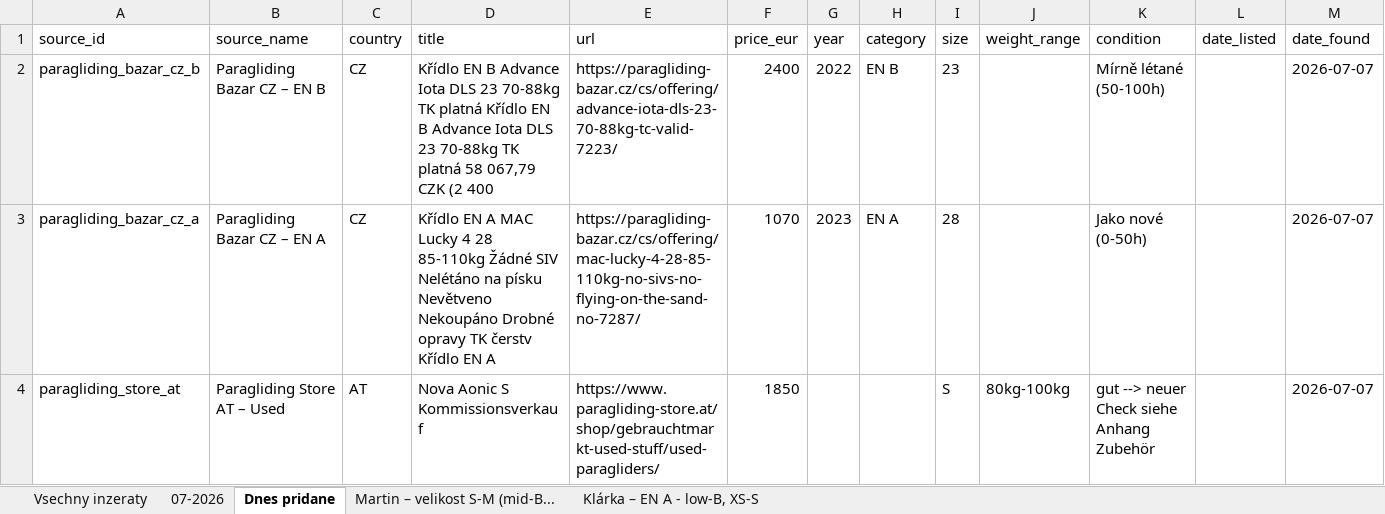
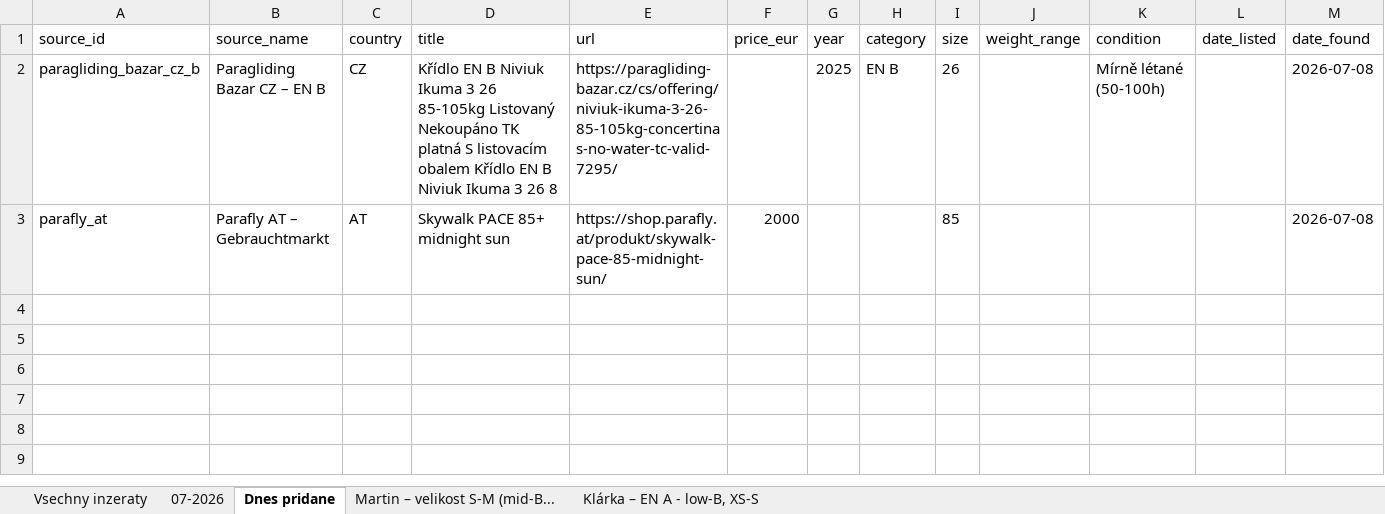
Before and after one commit to zimmema3/paragliding, an Excel workbook: data/bazar_watcher/listings.xlsx, sheet Dnes pridane, drawn as a sheet; values as stored, in another font and other column widths than the file's, no borders; removed rows and columns are numbered as before the commit, all else as after; the diff names each change by its address in the sheet, - before the commit and + after, or states it on an @@ line.

```diff
--- a/data/bazar_watcher/listings.xlsx (sheet Dnes pridane)
+++ b/data/bazar_watcher/listings.xlsx (sheet Dnes pridane)
-D2 (title): …EN B Advance Iota DLS 23 70-88kg TK platná Křídlo EN B Advance Iota DLS 23 70-88kg TK platná 58 067,79 CZK (2 400
+D2 (title): …EN B Niviuk Ikuma 3 26 85-105kg Listovaný Nekoupáno TK platná S listovacím obalem Křídlo EN B Niviuk Ikuma 3 26 8
-E2 (url): https://paragliding-bazar.cz/cs/offering/advance-iota-dls-23-70-88kg-tc-valid-7223/
+E2 (url): https://paragliding-bazar.cz/cs/offering/niviuk-ikuma-3-26-85-105kg-concertinas-no-water-tc-valid-7295/
-F2 (price_eur): 2400
+F2 (price_eur): (empty)
-G2 (year): 2022
+G2 (year): 2025
-I2 (size): 23
+I2 (size): 26
-M2 (date_found): 2026-07-07
+M2 (date_found): 2026-07-08
-row 3: paragliding_bazar_cz_a | Paragliding Bazar CZ – EN A | CZ | Křídlo EN A MAC Lucky 4 28 85-110kg Žádné SIV Nelétáno na písku Nevětveno Nekoupáno Drobné opravy TK čerstv Křídlo EN A | https://paragliding-bazar.cz/cs/offering/mac-lucky-4-28-85-110kg-no-sivs-no-flying-on-the-sand-no-7287/ | 1070 | 2023 | EN A | 28 |  | Jako nové (0-50h) |  | 2026-07-07
-row 4: paragliding_store_at | Paragliding Store AT – Used | AT | Nova Aonic S Kommissionsverkauf | https://www.paragliding-store.at/shop/gebrauchtmarkt-used-stuff/used-paragliders/ | 1850 |  |  | S | 80kg-100kg | gut --> neuer Check siehe Anhang Zubehör |  | 2026-07-07
+row 3: parafly_at | Parafly AT – Gebrauchtmarkt | AT | Skywalk PACE 85+ midnight sun | https://shop.parafly.at/produkt/skywalk-pace-85-midnight-sun/ | 2000 |  |  | 85 |  |  |  | 2026-07-08
```
Also changed, not shown: sheet Martin – velikost S-M (mid-B..., sheet 07-2026, sheet Vsechny inzeraty, sheet Klárka – EN A - low-B, XS-S, 1 other file.
